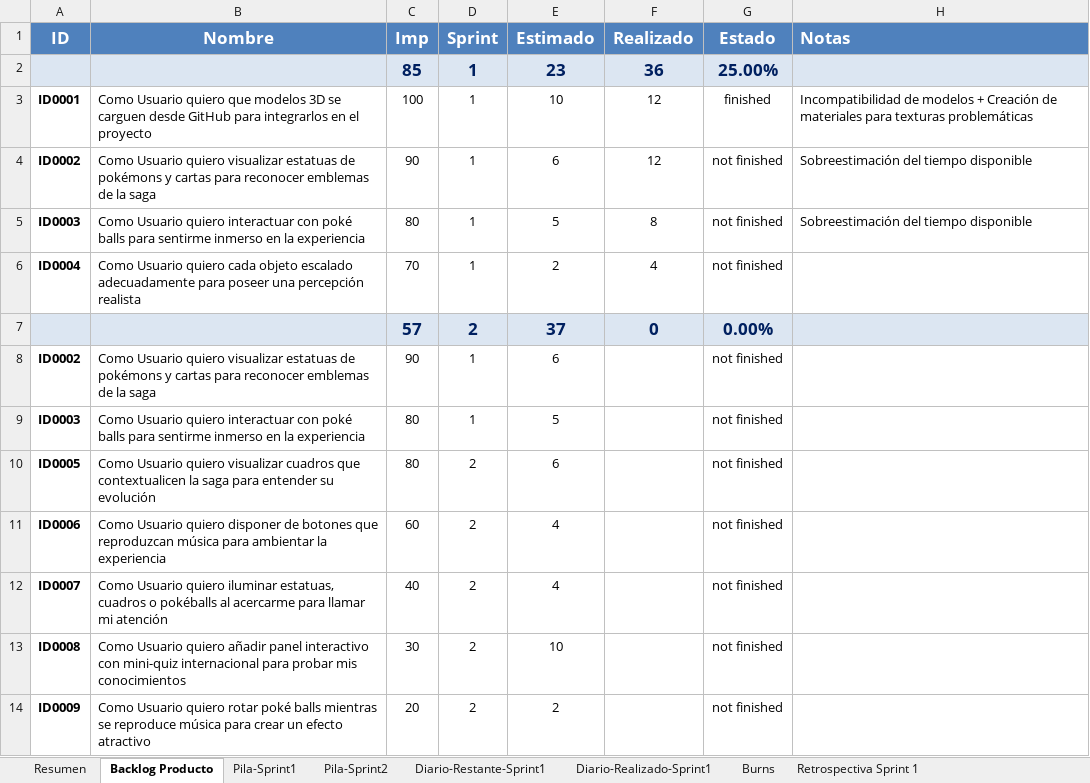
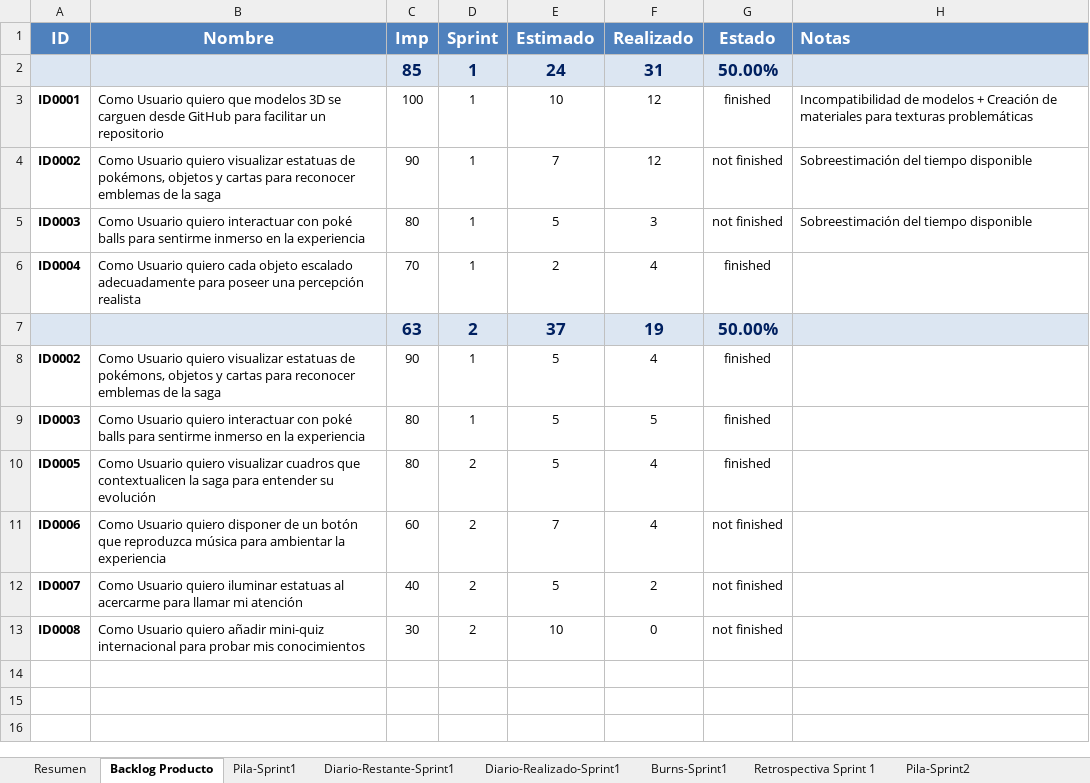
Before and after one commit to rodrimrx/Pokemon-Legacy, an Excel workbook: PlantillaExcelGestion.xlsx, sheet Backlog Producto, drawn as a sheet; values as stored, in another font and other column widths than the file's, no borders; removed rows and columns are numbered as before the commit, all else as after; the diff names each change by its address in the sheet, - before the commit and + after, or states it on an @@ line.

```diff
--- a/PlantillaExcelGestion.xlsx (sheet Backlog Producto)
+++ b/PlantillaExcelGestion.xlsx (sheet Backlog Producto)
-sheet tab: Burns
+sheet tab: Burns-Sprint1
@@ sheet tab order changed: Resumen | Backlog Producto | Pila-Sprint1 | Diario-Restante-Sprint1 | Diario-Realizado-Sprint1 | Burns-Sprint1 | Retrospectiva Sprint 1 | Pila-Sprint2 @@
-row 2:  |  | 85 | 1 | 23 | 36 | 25.00%
+row 2:  |  | 85 | 1 | 24 | 31 | 50.00%
-B3 (Nombre): …GitHub para integrarlos en el proyecto
+B3 (Nombre): …GitHub para facilitar un repositorio
-B4 (Nombre): …estatuas de pokémons y cartas…
+B4 (Nombre): …estatuas de pokémons, objetos y cartas…
-E4 (Estimado): 6
+E4 (Estimado): 7
-F5 (Realizado): 8
+F5 (Realizado): 3
-G6 (Estado): not finished
+G6 (Estado): finished
-row 7:  |  | 57 | 2 | 37 | 0 | 0.00%
+row 7:  |  | 63 | 2 | 37 | 19 | 50.00%
-B8 (Nombre): …estatuas de pokémons y cartas…
+B8 (Nombre): …estatuas de pokémons, objetos y cartas…
-E8 (Estimado): 6
+E8 (Estimado): 5
-F8 (Realizado): (empty)
+F8 (Realizado): 4
-G8:G10 (Estado): not finished
+G8:G10 (Estado): finished
-F9 (Realizado): (empty)
+F9 (Realizado): 5
-E10 (Estimado): 6
+E10 (Estimado): 5
-F10:F11 (Realizado): (empty)
+F10:F11 (Realizado): 4
-B11 (Nombre): …disponer de botones que reproduzcan música para…
+B11 (Nombre): …disponer de un botón que reproduzca música para…
-E11 (Estimado): 4
+E11 (Estimado): 7
-B12 (Nombre): …quiero iluminar estatuas, cuadros o pokéballs al acercarme…
+B12 (Nombre): …quiero iluminar estatuas al acercarme…
-E12 (Estimado): 4
+E12 (Estimado): 5
-F12 (Realizado): (empty)
+F12 (Realizado): 2
-B13 (Nombre): …quiero añadir panel interactivo con mini-quiz internacional…
+B13 (Nombre): …quiero añadir mini-quiz internacional…
-F13 (Realizado): (empty)
+F13 (Realizado): 0
-row 14: ID0009 | Como Usuario quiero rotar poké balls mientras se reproduce música para crear un efecto atractivo | 20 | 2 | 2 |  | not finished
```
Also changed, not shown: sheet Burns-Sprint1, sheet Diario-Restante-Sprint1, sheet Pila-Sprint2, sheet Diario-Realizado-Sprint1, sheet Pila-Sprint1, sheet Resumen, other sheet tabs, formulas that keep their value, charts or pictures, 2 other files.
